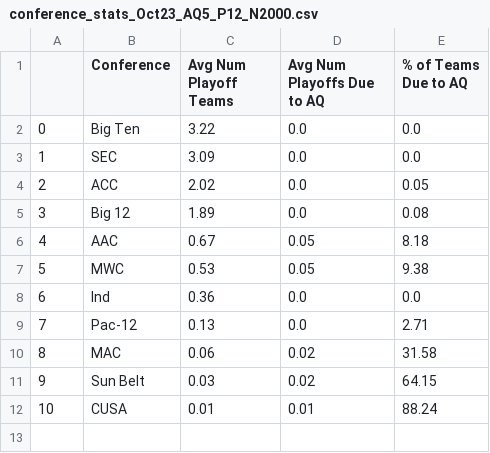
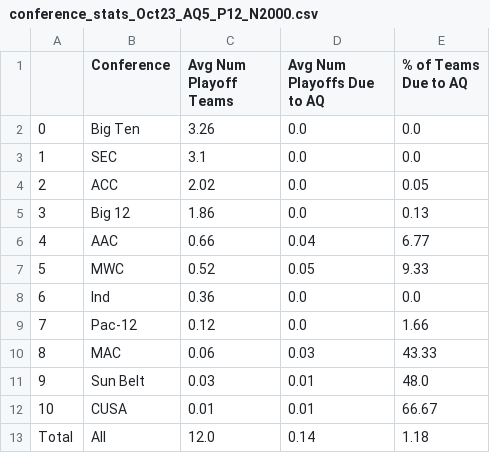
Before and after one commit to beckettsanderson/CFP-Simulator, a CSV file: Simulation Outputs/Conference Stats/conference_stats_Oct23_AQ5_P12_N2000.csv, drawn as a sheet.

```diff
--- a/Simulation Outputs/Conference Stats/conference_stats_Oct23_AQ5_P12_N2000.csv
+++ b/Simulation Outputs/Conference Stats/conference_stats_Oct23_AQ5_P12_N2000.csv
@@ -1,12 +1,13 @@
 ,Conference,Avg Num Playoff Teams,Avg Num Playoffs Due to AQ,% of Teams Due to AQ
-0,Big Ten,3.22,0.0,0.0
-1,SEC,3.09,0.0,0.0
+0,Big Ten,3.26,0.0,0.0
+1,SEC,3.1,0.0,0.0
 2,ACC,2.02,0.0,0.05
-3,Big 12,1.89,0.0,0.08
-4,AAC,0.67,0.05,8.18
-5,MWC,0.53,0.05,9.38
+3,Big 12,1.86,0.0,0.13
+4,AAC,0.66,0.04,6.77
+5,MWC,0.52,0.05,9.33
 6,Ind,0.36,0.0,0.0
-7,Pac-12,0.13,0.0,2.71
-8,MAC,0.06,0.02,31.58
-9,Sun Belt,0.03,0.02,64.15
-10,CUSA,0.01,0.01,88.24
+7,Pac-12,0.12,0.0,1.66
+8,MAC,0.06,0.03,43.33
+9,Sun Belt,0.03,0.01,48.0
+10,CUSA,0.01,0.01,66.67
+Total,All,12.0,0.14,1.18
```
Also changed, not shown: Simulation Outputs/Team Stats/team_stats_Oct23_AQ5_P12_N2000.csv.
